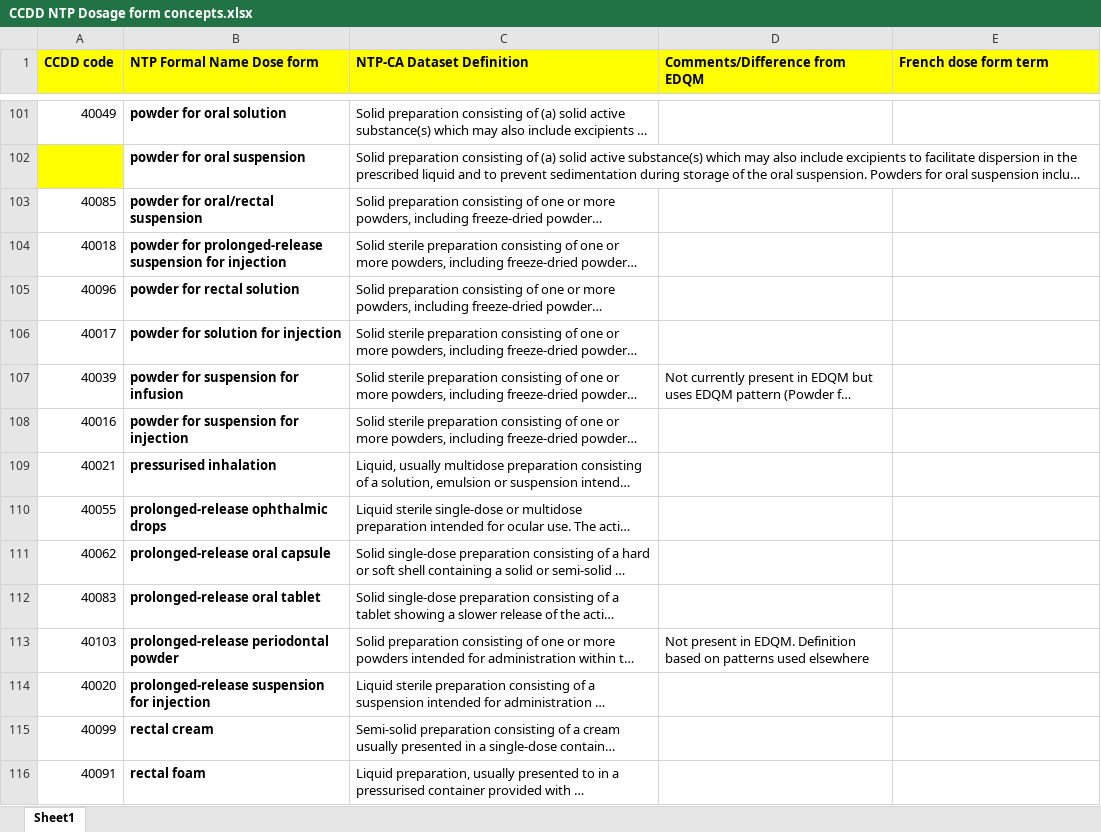
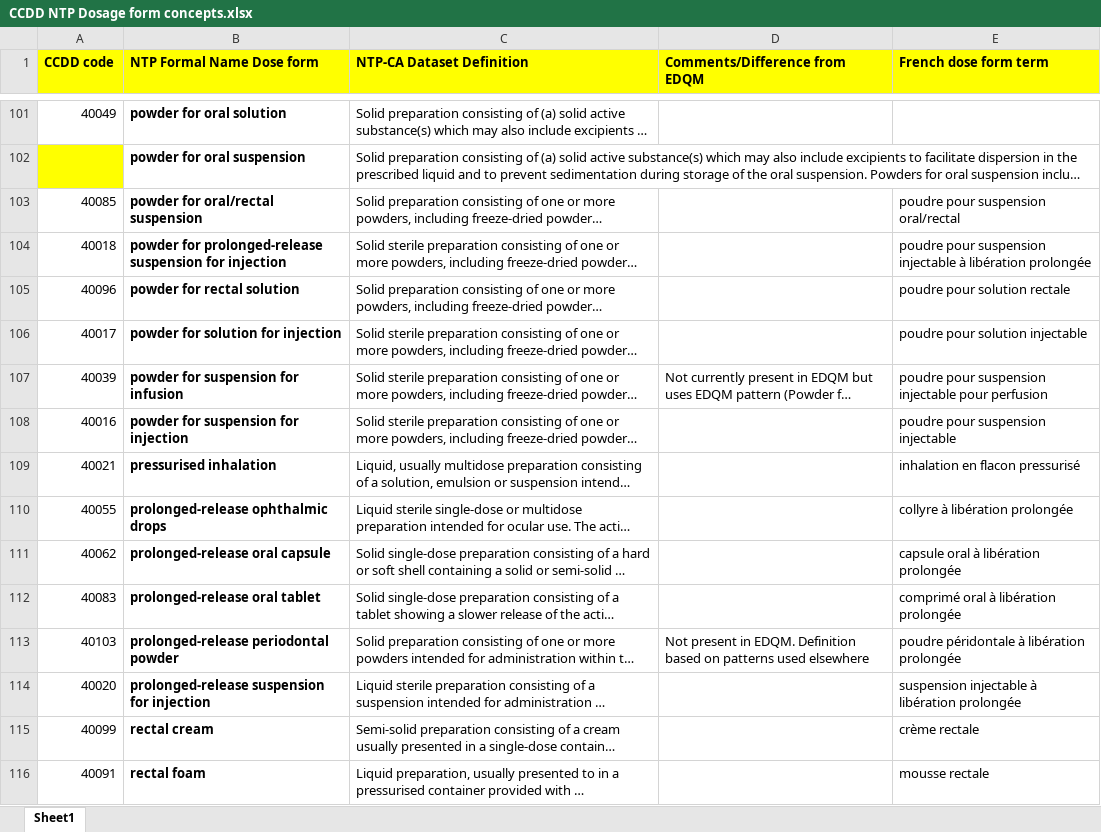
Before and after one commit to hres/formulary, an Excel workbook: Working QA Team Folders/Guidance documents/CCDD NTP Dosage form concepts.xlsx, sheet Sheet1, drawn as a sheet; only a part is shown, gaps mark what is left out; long unchanged cells end in …; values as stored, in another font and other column widths than the file's, no borders; the diff covers the shown part only; the diff names each change by its address in the sheet, - before the commit and + after, or states it on an @@ line.

```diff
--- a/Working QA Team Folders/Guidance documents/CCDD NTP Dosage form concepts.xlsx (sheet Sheet1)
+++ b/Working QA Team Folders/Guidance documents/CCDD NTP Dosage form concepts.xlsx (sheet Sheet1)
-E103 (French dose form term): (empty)
+E103 (French dose form term): poudre pour suspension oral/rectal
-E104 (French dose form term): (empty)
+E104 (French dose form term): poudre pour suspension injectable à libération prolongée
-E105 (French dose form term): (empty)
+E105 (French dose form term): poudre pour solution rectale
-E106 (French dose form term): (empty)
+E106 (French dose form term): poudre pour solution injectable
-E107 (French dose form term): (empty)
+E107 (French dose form term): poudre pour suspension injectable pour perfusion
-E108 (French dose form term): (empty)
+E108 (French dose form term): poudre pour suspension injectable
-E109 (French dose form term): (empty)
+E109 (French dose form term): inhalation en flacon pressurisé
-E110 (French dose form term): (empty)
+E110 (French dose form term): collyre à libération prolongée
-E111 (French dose form term): (empty)
+E111 (French dose form term): capsule oral à libération prolongée
-E112 (French dose form term): (empty)
+E112 (French dose form term): comprimé oral à libération prolongée
-E113 (French dose form term): (empty)
+E113 (French dose form term): poudre péridontale à libération prolongée
-E114 (French dose form term): (empty)
+E114 (French dose form term): suspension injectable à libération prolongée
-E115 (French dose form term): (empty)
+E115 (French dose form term): crème rectale
-E116 (French dose form term): (empty)
+E116 (French dose form term): mousse rectale
```
Also changed, not shown: 2 added rows, 26 edited cells and cell formats elsewhere in this sheet.
